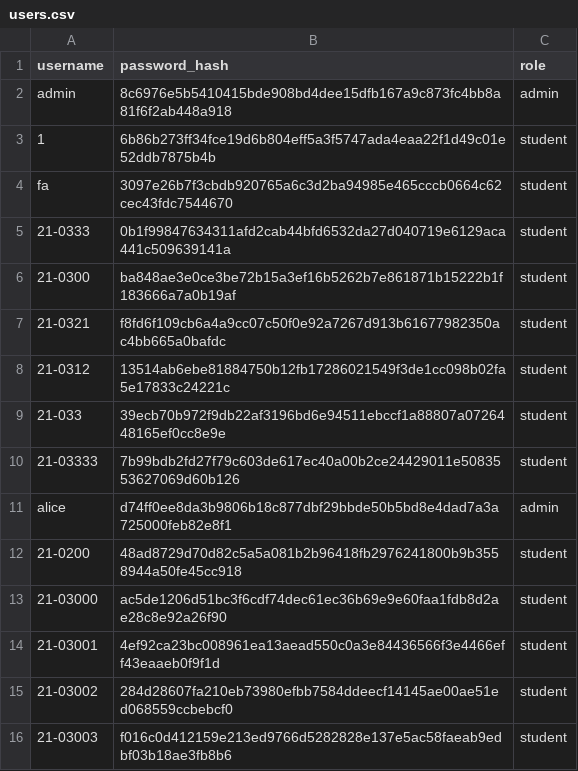
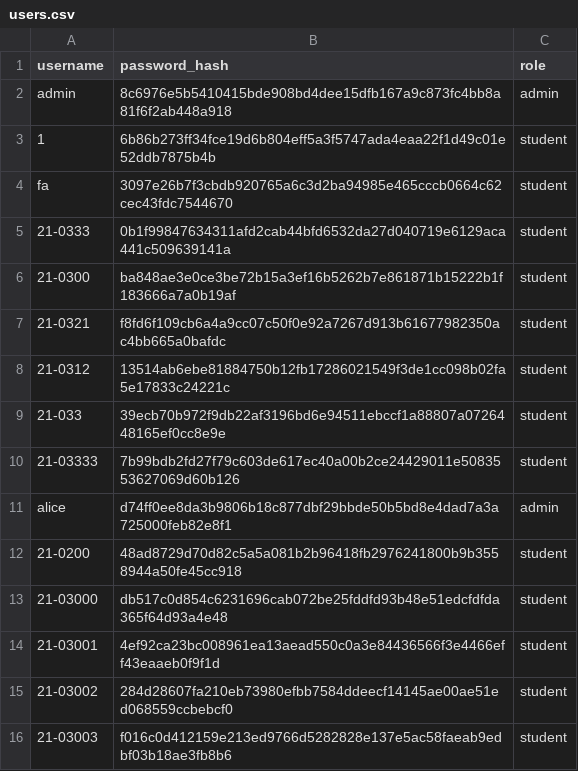
Before and after one commit to BernabeMari/rankwise_elec5, a CSV file: instance/users.csv, drawn as a sheet.

```diff
--- a/instance/users.csv
+++ b/instance/users.csv
@@ -12,3 +12,3 @@ alice,d74ff0ee8da3b9806b18c877dbf29bbde50b5bd8e4dad7a3a725000feb82e8f1,admin
 21-0200,48ad8729d70d82c5a5a081b2b96418fb2976241800b9b3558944a50fe45cc918,student
-21-03000,ac5de1206d51bc3f6cdf74dec61ec36b69e9e60faa1fdb8d2ae28c8e92a26f90,student
+21-03000,db517c0d854c6231696cab072be25fddfd93b48e51edcfdfda365f64d93a4e48,student
 21-03001,4ef92ca23bc008961ea13aead550c0a3e84436566f3e4466eff43eaaeb0f9f1d,student
```
Also changed, not shown: 1 other file.
